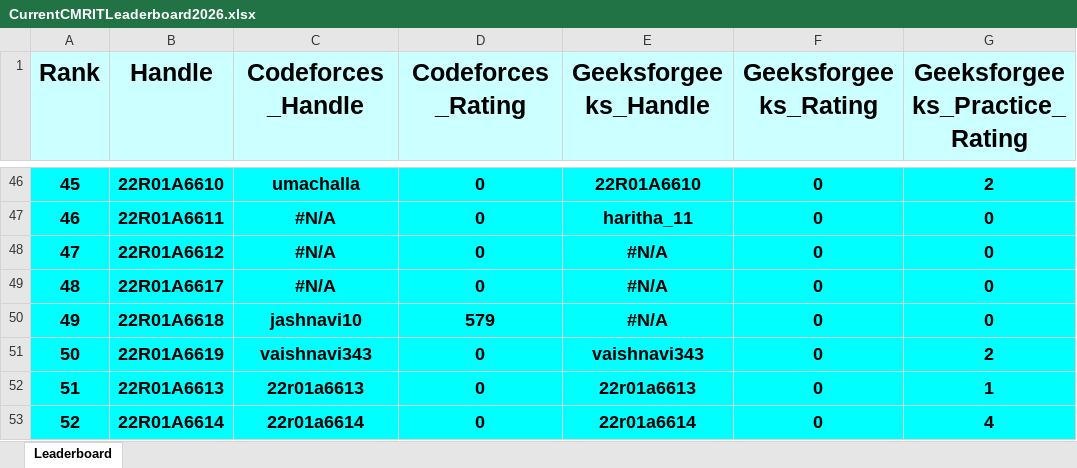
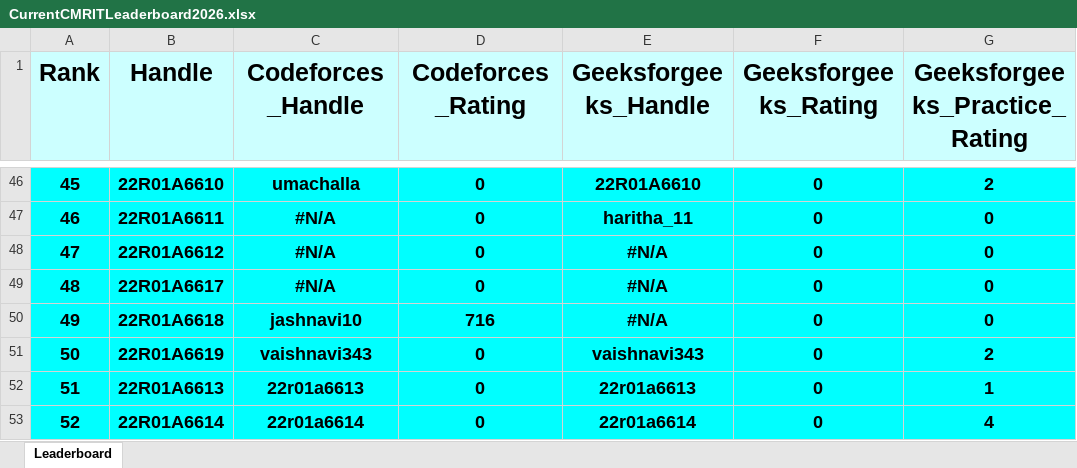
Before and after one commit to dog-broad/CMRIT2026Leaderboard, an Excel workbook: Leaderboards/CurrentCMRITLeaderboard2026.xlsx, sheet Leaderboard, drawn as a sheet; only a part is shown, gaps mark what is left out; values as stored, in another font and other column widths than the file's, no borders; the diff names each change by its address in the sheet, - before the commit and + after, or states it on an @@ line.

```diff
--- a/Leaderboards/CurrentCMRITLeaderboard2026.xlsx (sheet Leaderboard)
+++ b/Leaderboards/CurrentCMRITLeaderboard2026.xlsx (sheet Leaderboard)
-D50 (Codeforces_Rating): 579
+D50 (Codeforces_Rating): 716
```
